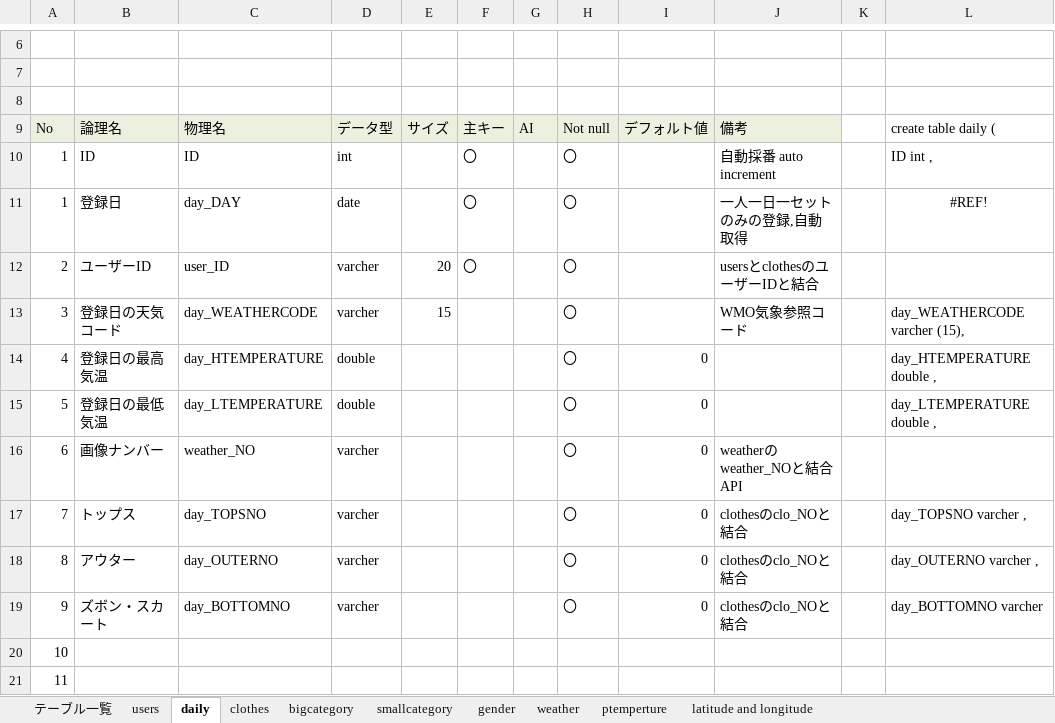
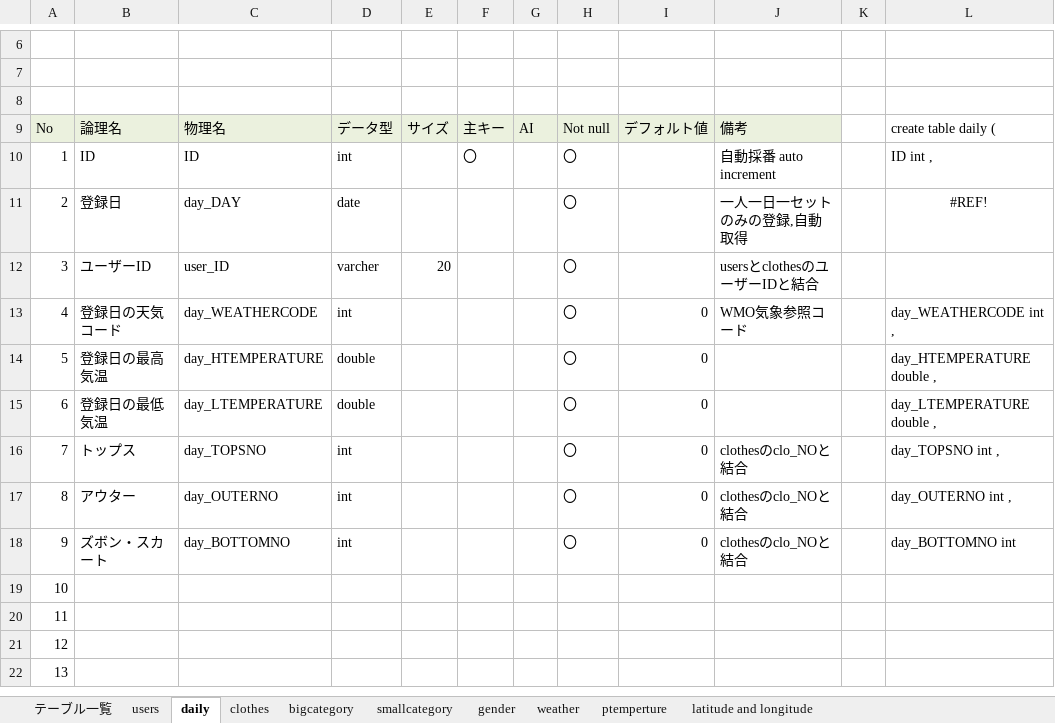
Before and after one commit to dojo2023/C-4, an Excel workbook: doc/04_DB定義書_A型.xlsx, sheet daily, drawn as a sheet; only a part is shown, gaps mark what is left out; the shorter side is filled out with more unchanged rows; values as stored, in another font and other column widths than the file's, no borders; removed rows and columns are numbered as before the commit, all else as after; the diff names each change by its address in the sheet, - before the commit and + after, or states it on an @@ line.

```diff
--- a/doc/04_DB定義書_A型.xlsx (sheet daily)
+++ b/doc/04_DB定義書_A型.xlsx (sheet daily)
@@ column A renumbered between rows 11 and 15 @@
-F11:F12: 〇
+F11:F12: (empty)
-D13: varcher
+D13: int
-E13: 15
+E13: (empty)
-I13: (empty)
+I13: 0
-L13: day_WEATHERCODE varcher (15),
+L13: day_WEATHERCODE int ,
-row 16: 6 | 画像ナンバー | weather_NO | varcher |  |  |  | 〇 | 0 | weatherのweather_NOと結合 API
-D16:D18: varcher
+D16:D18: int
-L16: day_TOPSNO varcher ,
+L16: day_TOPSNO int ,
-L17: day_OUTERNO varcher ,
+L17: day_OUTERNO int ,
-L18: day_BOTTOMNO varcher
+L18: day_BOTTOMNO int
```
Also changed, not shown: sheet weather, sheet clothes, sheet users, sheet テーブル一覧, sheet ptemperture, sheet latitude and longitude, 1 more sheet, formulas that keep their value.
